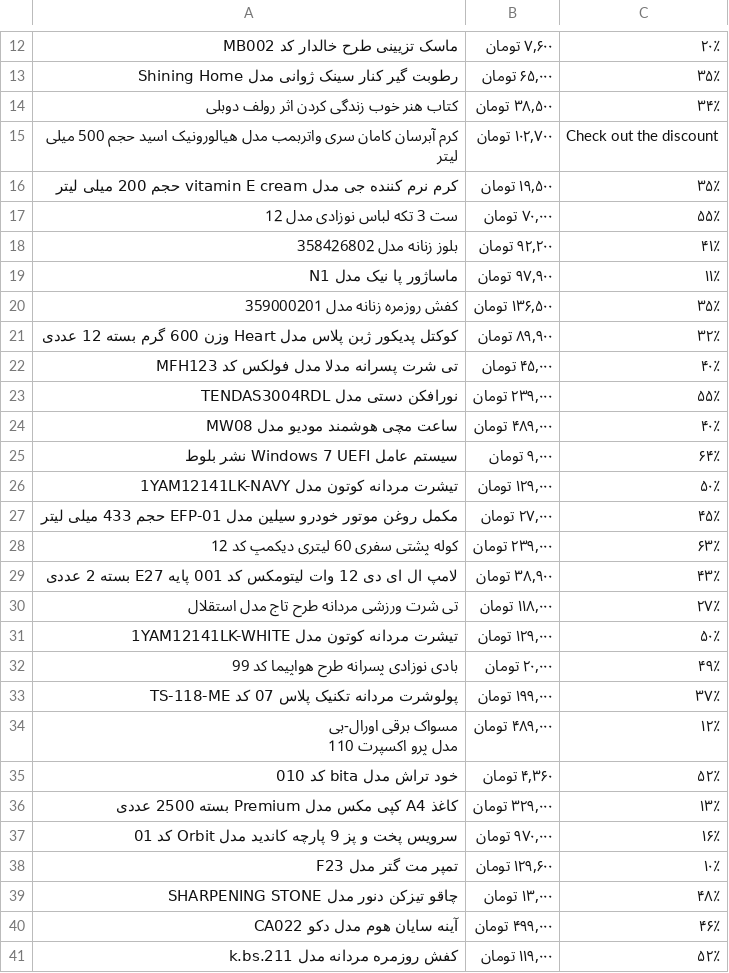
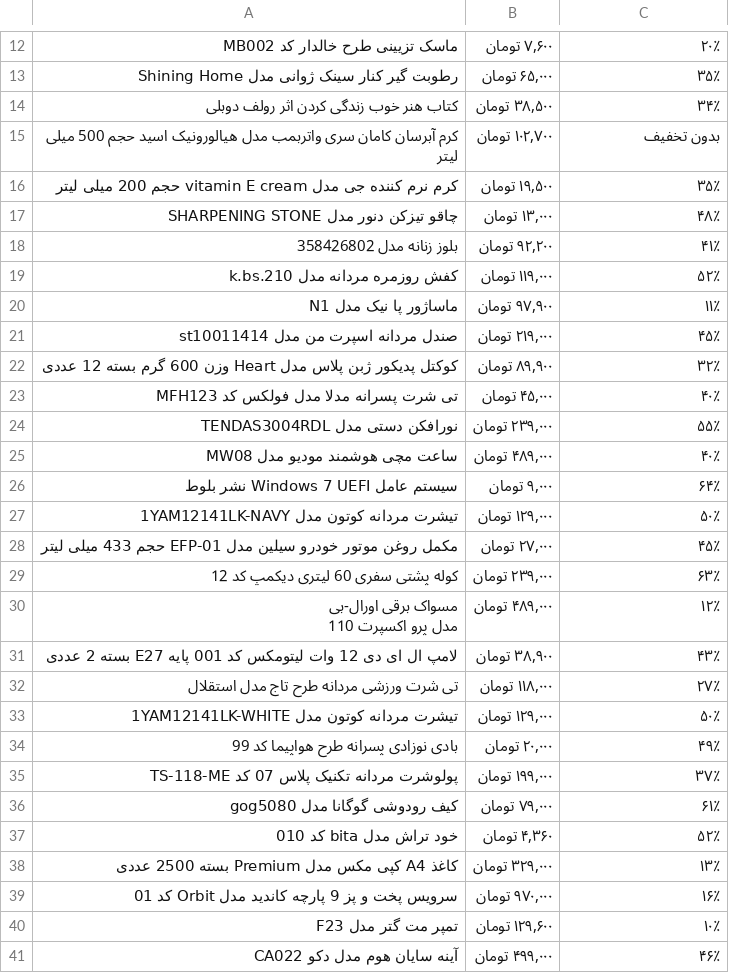
Before and after one commit to zeynab-sb/sample-crawling-project, a CSV file: crawling-incredible-offers/crawlProject/products.csv (was crawling-incredible-offers/products.csv), drawn as a sheet; only a part is shown, gaps mark what is left out.

Commit message:
showing list of products in web page added

```diff
--- a/crawling-incredible-offers/products.csv
+++ b/crawling-incredible-offers/crawlProject/products.csv
@@ -14,8 +14,9 @@
 کتاب هنر خوب زندگی کردن اثر رولف دوبلی," ۳۸,۵۰۰ تومان",۳۴٪
-کرم آبرسان کامان سری واتربمب مدل هیالورونیک اسید حجم 500 میلی لیتر," ۱۰۲,۷۰۰ تومان",Check out the discount
+کرم آبرسان کامان سری واتربمب مدل هیالورونیک اسید حجم 500 میلی لیتر," ۱۰۲,۷۰۰ تومان",بدون تخفیف
 کرم نرم کننده جی مدل vitamin E cream حجم 200 میلی لیتر," ۱۹,۵۰۰ تومان",۳۵٪
-ست 3 تکه لباس نوزادی مدل 12," ۷۰,۰۰۰ تومان",۵۵٪
+چاقو تیزکن دنور مدل SHARPENING STONE," ۱۳,۰۰۰ تومان",۴۸٪
 بلوز زنانه مدل  358426802," ۹۲,۲۰۰ تومان",۴۱٪
+کفش روزمره مردانه مدل k.bs.210," ۱۱۹,۰۰۰ تومان",۵۲٪
 ماساژور پا نیک مدل N1," ۹۷,۹۰۰ تومان",۱۱٪
-کفش روزمره زنانه مدل  359000201," ۱۳۶,۵۰۰ تومان",۳۵٪
+صندل مردانه اسپرت من مدل st10011414," ۲۱۹,۰۰۰ تومان",۴۵٪
 کوکتل پدیکور ژبن پلاس مدل Heart وزن 600 گرم بسته 12 عددی	," ۸۹,۹۰۰ تومان",۳۲٪
@@ -28,2 +29,4 @@
 کوله پشتی سفری 60 لیتری دیکمپ کد 12," ۲۳۹,۰۰۰ تومان",۶۳٪
+"مسواک برقی  اورال-بی
+ مدل پرو اکسپرت 110"," ۴۸۹,۰۰۰ تومان",۱۲٪
 لامپ ال ای دی 12 وات لیتومکس کد 001 پایه E27 بسته 2 عددی," ۳۸,۹۰۰ تومان",۴۳٪
@@ -33,4 +36,3 @@
 پولوشرت مردانه تکنیک پلاس 07 کد TS-118-ME," ۱۹۹,۰۰۰ تومان",۳۷٪
-"مسواک برقی  اورال-بی
- مدل پرو اکسپرت 110"," ۴۸۹,۰۰۰ تومان",۱۲٪
+کیف رودوشی گوگانا مدل gog5080," ۷۹,۰۰۰ تومان",۶۱٪
 خود تراش مدل bita کد 010," ۴,۳۶۰ تومان",۵۲٪
@@ -39,4 +41,2 @@
 تمپر مت گتر مدل F23," ۱۲۹,۶۰۰ تومان",۱۰٪
-چاقو تیزکن دنور مدل SHARPENING STONE," ۱۳,۰۰۰ تومان",۴۸٪
 آینه سایان هوم مدل دکو CA022," ۴۹۹,۰۰۰ تومان",۴۶٪
-کفش روزمره مردانه مدل k.bs.211," ۱۱۹,۰۰۰ تومان",۵۲٪
```
Also changed, not shown: 16 other files.
